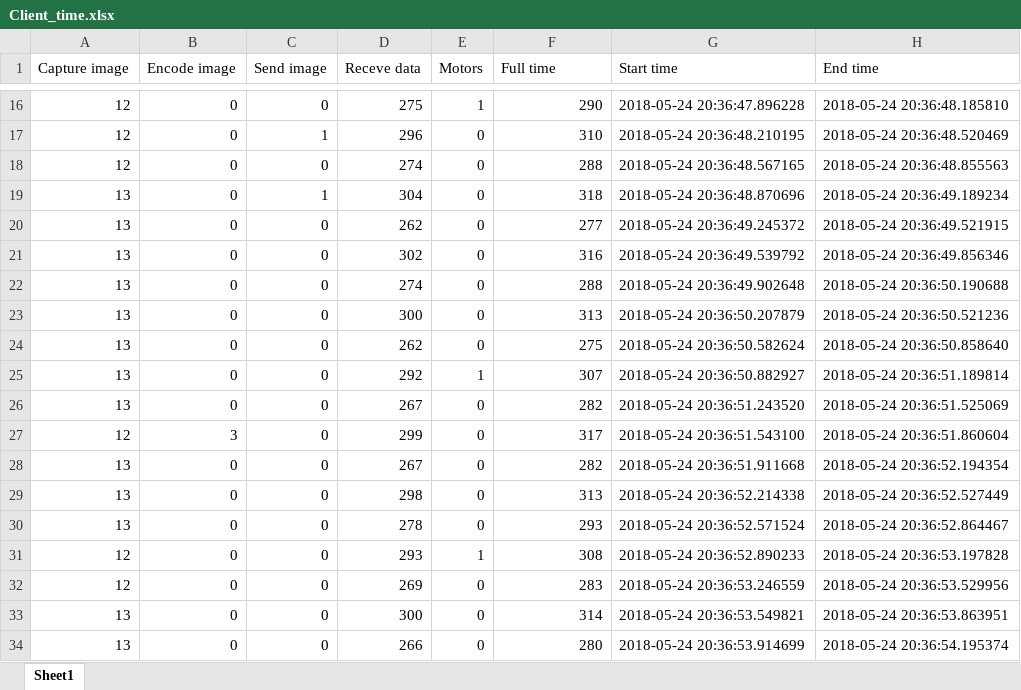
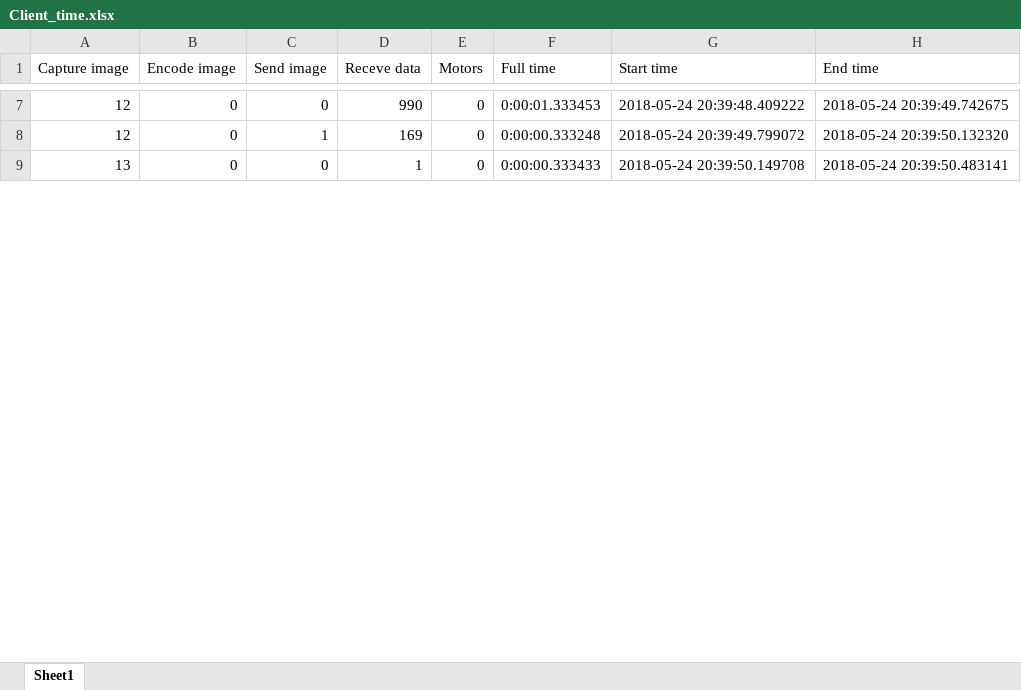
Before and after one commit to elicul/Self_Driving_RC_Car, an Excel workbook: Client_time.xlsx, sheet Sheet1, drawn as a sheet; only a part is shown, gaps mark what is left out; values as stored, in another font and other column widths than the file's, no borders; removed rows and columns are numbered as before the commit, all else as after; the diff covers the shown part only; the diff names each change by its address in the sheet, - before the commit and + after, or states it on an @@ line.

```diff
--- a/Client_time.xlsx (sheet Sheet1)
+++ b/Client_time.xlsx (sheet Sheet1)
-D7 (Receve data): 275
+D7 (Receve data): 990
-E7 (Motors): 1
+E7 (Motors): 0
-F7 (Full time): 290
+F7 (Full time): 0:00:01.333453
-G7 (Start time): 2018-05-24 20:36:47.896228
+G7 (Start time): 2018-05-24 20:39:48.409222
-H7 (End time): 2018-05-24 20:36:48.185810
+H7 (End time): 2018-05-24 20:39:49.742675
-D8 (Receve data): 296
+D8 (Receve data): 169
-F8 (Full time): 310
+F8 (Full time): 0:00:00.333248
-G8 (Start time): 2018-05-24 20:36:48.210195
+G8 (Start time): 2018-05-24 20:39:49.799072
-H8 (End time): 2018-05-24 20:36:48.520469
+H8 (End time): 2018-05-24 20:39:50.132320
-row 18: 12 | 0 | 0 | 274 | 0 | 288 | 2018-05-24 20:36:48.567165 | 2018-05-24 20:36:48.855563
-row 19: 13 | 0 | 1 | 304 | 0 | 318 | 2018-05-24 20:36:48.870696 | 2018-05-24 20:36:49.189234
-row 20: 13 | 0 | 0 | 262 | 0 | 277 | 2018-05-24 20:36:49.245372 | 2018-05-24 20:36:49.521915
-D9 (Receve data): 302
+D9 (Receve data): 1
-F9 (Full time): 316
+F9 (Full time): 0:00:00.333433
-G9 (Start time): 2018-05-24 20:36:49.539792
+G9 (Start time): 2018-05-24 20:39:50.149708
-H9 (End time): 2018-05-24 20:36:49.856346
+H9 (End time): 2018-05-24 20:39:50.483141
-row 22: 13 | 0 | 0 | 274 | 0 | 288 | 2018-05-24 20:36:49.902648 | 2018-05-24 20:36:50.190688
-row 23: 13 | 0 | 0 | 300 | 0 | 313 | 2018-05-24 20:36:50.207879 | 2018-05-24 20:36:50.521236
-row 24: 13 | 0 | 0 | 262 | 0 | 275 | 2018-05-24 20:36:50.582624 | 2018-05-24 20:36:50.858640
-row 25: 13 | 0 | 0 | 292 | 1 | 307 | 2018-05-24 20:36:50.882927 | 2018-05-24 20:36:51.189814
-row 26: 13 | 0 | 0 | 267 | 0 | 282 | 2018-05-24 20:36:51.243520 | 2018-05-24 20:36:51.525069
-row 27: 12 | 3 | 0 | 299 | 0 | 317 | 2018-05-24 20:36:51.543100 | 2018-05-24 20:36:51.860604
-row 28: 13 | 0 | 0 | 267 | 0 | 282 | 2018-05-24 20:36:51.911668 | 2018-05-24 20:36:52.194354
-row 29: 13 | 0 | 0 | 298 | 0 | 313 | 2018-05-24 20:36:52.214338 | 2018-05-24 20:36:52.527449
-row 30: 13 | 0 | 0 | 278 | 0 | 293 | 2018-05-24 20:36:52.571524 | 2018-05-24 20:36:52.864467
-row 31: 12 | 0 | 0 | 293 | 1 | 308 | 2018-05-24 20:36:52.890233 | 2018-05-24 20:36:53.197828
-row 32: 12 | 0 | 0 | 269 | 0 | 283 | 2018-05-24 20:36:53.246559 | 2018-05-24 20:36:53.529956
-row 33: 13 | 0 | 0 | 300 | 0 | 314 | 2018-05-24 20:36:53.549821 | 2018-05-24 20:36:53.863951
-row 34: 13 | 0 | 0 | 266 | 0 | 280 | 2018-05-24 20:36:53.914699 | 2018-05-24 20:36:54.195374
```
Also changed, not shown: 2 added rows, 13 removed rows and 18 edited cells elsewhere in this sheet, Server_time.xlsx, 2 other files.
